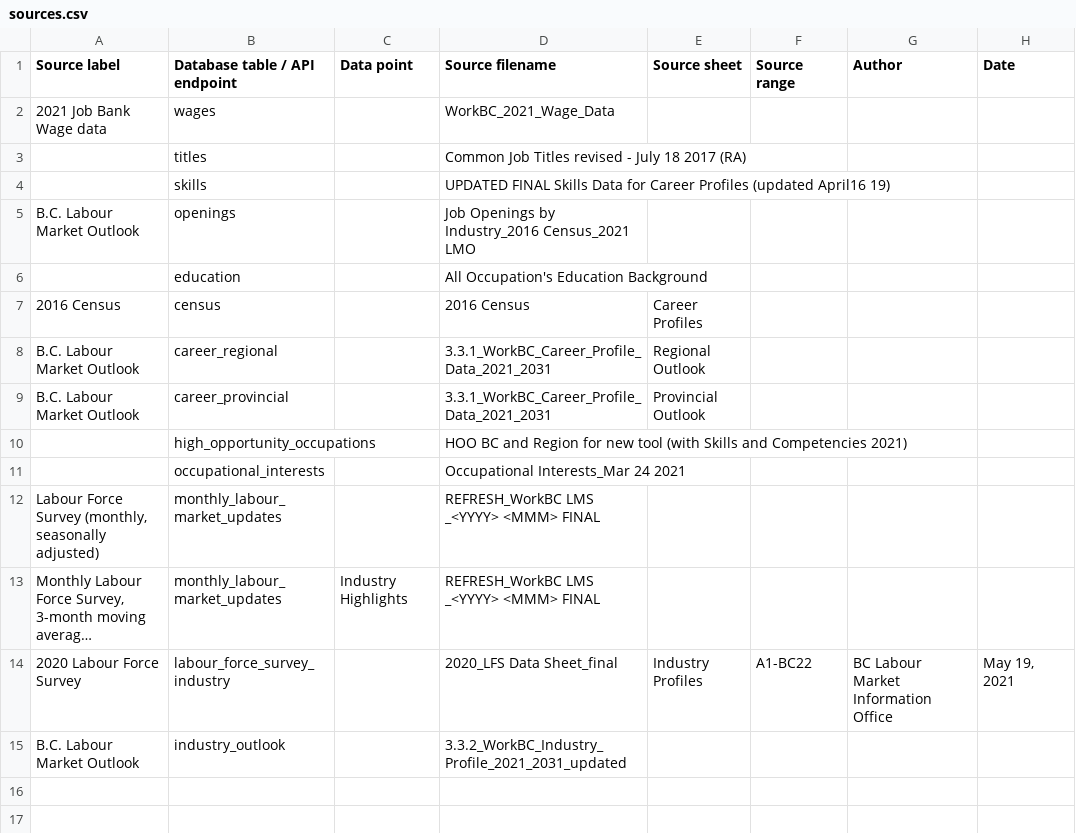
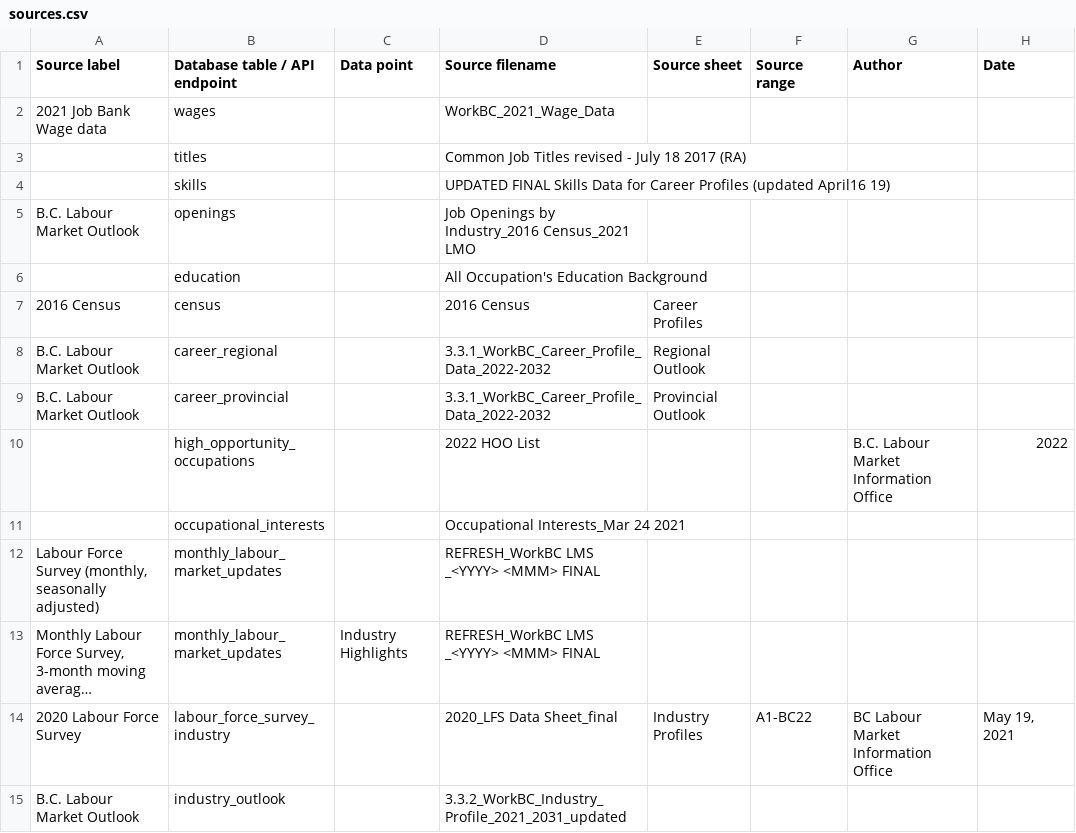
Before and after one commit to bcgov/workbc-ssot, a CSV file: migration/load/sources.csv, drawn as a sheet; long unchanged cells end in …; removed rows and columns are numbered as before the commit, all else as after; the diff names each change by its address in the sheet, - before the commit and + after, or states it on an @@ line.

Commit message:
[WR-867] Update datasets and rename data fields

```diff
--- a/migration/load/sources.csv
+++ b/migration/load/sources.csv
-D8:D9 (Source filename): 3.3.1_WorkBC_Career_Profile_Data_2021_2031
+D8:D9 (Source filename): 3.3.1_WorkBC_Career_Profile_Data_2022-2032
-row 10:  | high_opportunity_occupations |  | HOO BC and Region for new tool (with Skills and Competencies 2021)
+row 10:  | high_opportunity_occupations |  | 2022 HOO List |  |  | B.C. Labour Market Information Office | 2022
```
Also changed, not shown: 46 other files.
